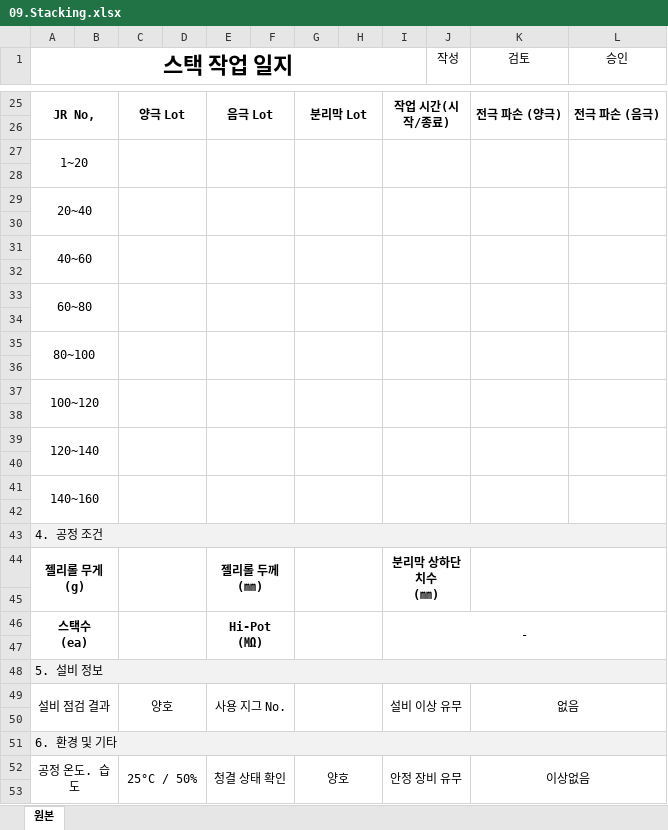
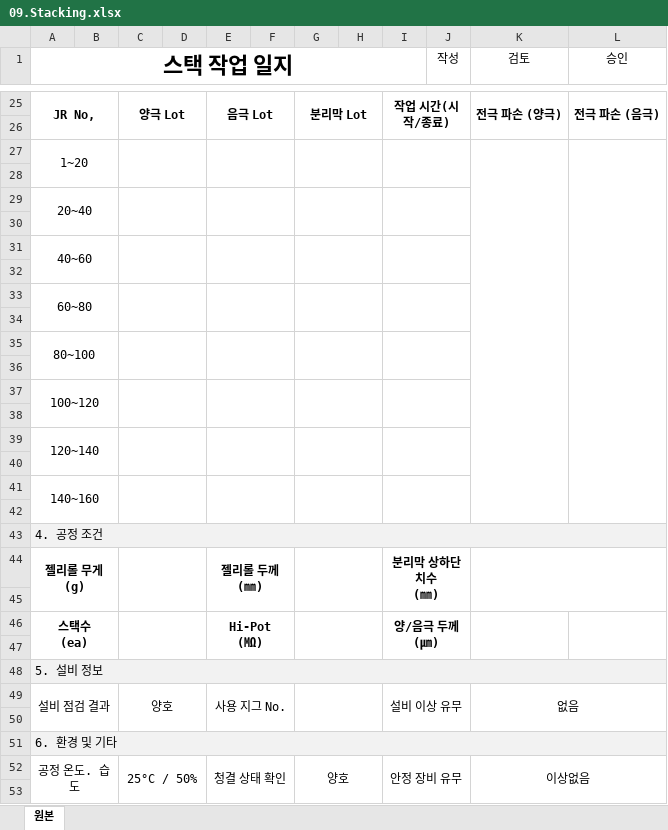
Before and after one commit to euro-cell/MES_BE, an Excel workbook: src/assets/worklog/09.Stacking.xlsx, sheet 원본, drawn as a sheet; only a part is shown, gaps mark what is left out; values as stored, in another font and other column widths than the file's, no borders; ↵ is a line break in a cell; the diff names each change by its address in the sheet, - before the commit and + after, or states it on an @@ line.

```diff
--- a/src/assets/worklog/09.Stacking.xlsx (sheet 원본)
+++ b/src/assets/worklog/09.Stacking.xlsx (sheet 원본)
-K27:K28 merged
+K27:K42 merged
-L27:L28 merged
+L27:L42 merged
-K29:K30 merged
-L29:L30 merged
-K31:K32 merged
-L31:L32 merged
-K33:K34 merged
-L33:L34 merged
-K35:K36 merged
-L35:L36 merged
-K37:K38 merged
-L37:L38 merged
-K39:K40 merged
-L39:L40 merged
-K41:K42 merged
-L41:L42 merged
-I46: -
+I46: 양/음극 두께 ↵ (㎛)
-I46 bold: off
+I46 bold: on
-I46:L47 merged
+I46:J47 merged
+K46:K47 merged
+L46:L47 merged
```
Also changed, not shown: 2 other files.
